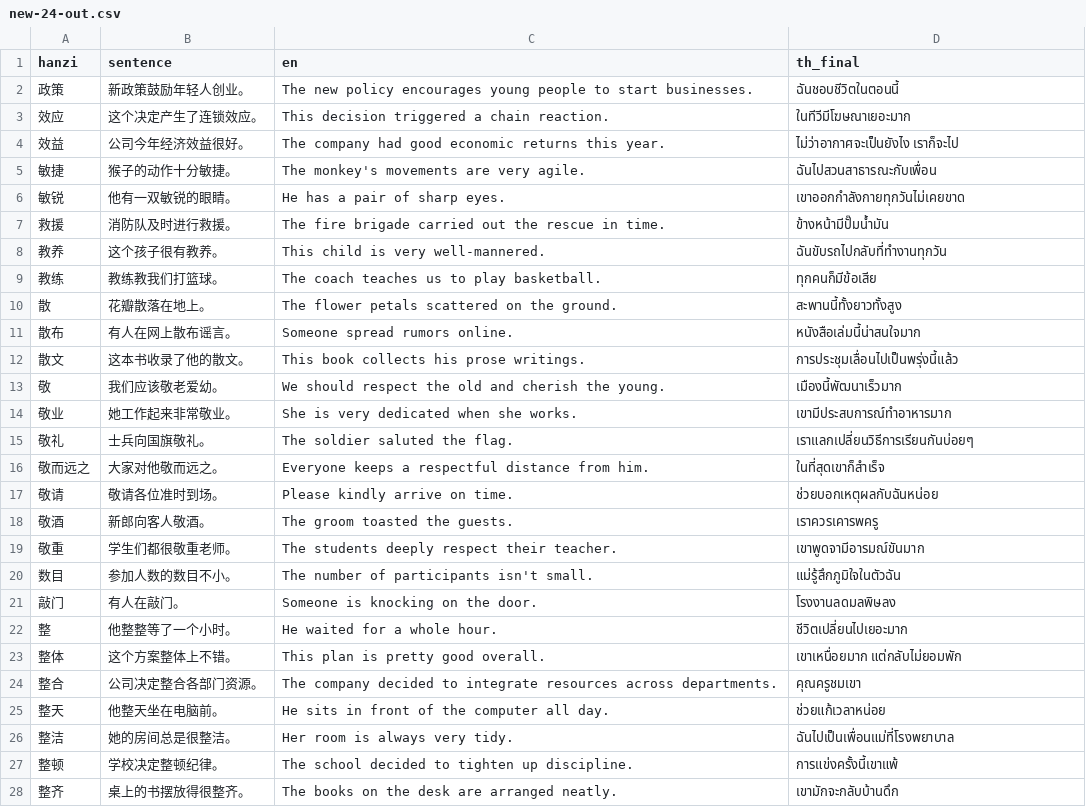
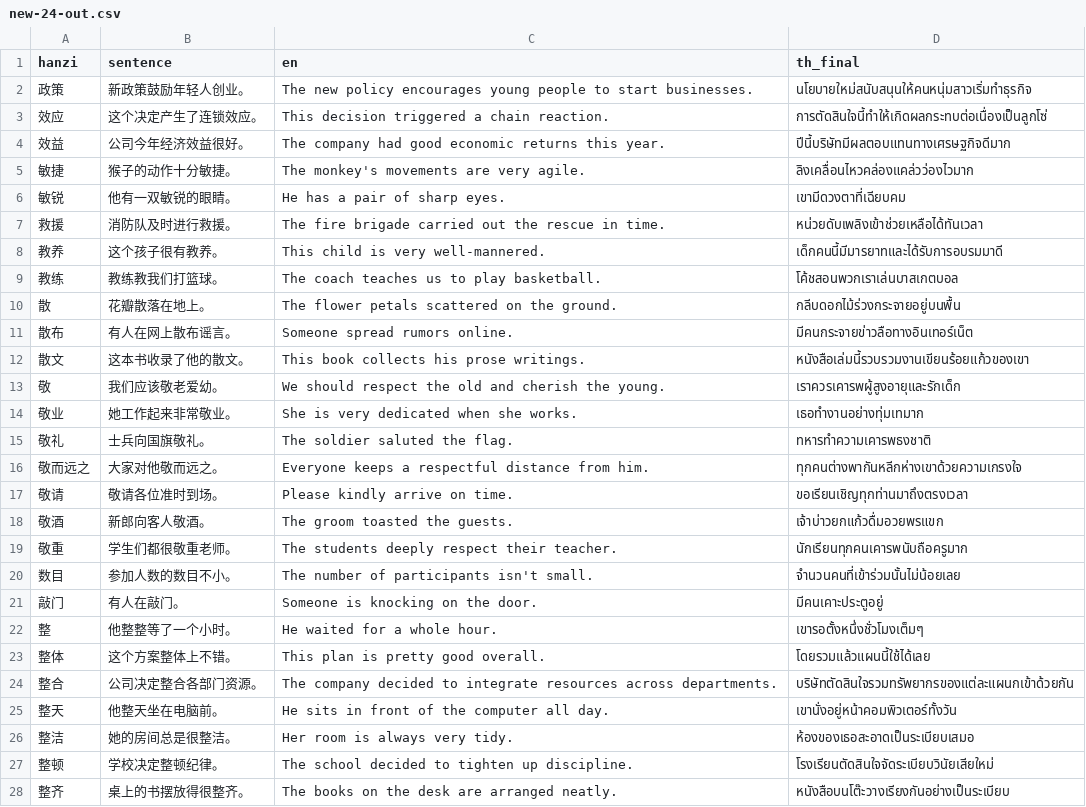
Before and after one commit to sarachdatabear-polar/hsk_game, a CSV file: docs/superpowers/thai/examples/new-24-out.csv, drawn as a sheet; only a part is shown; the diff covers the shown part only.

```diff
--- a/docs/superpowers/thai/examples/new-24-out.csv
+++ b/docs/superpowers/thai/examples/new-24-out.csv
@@ -1,28 +1,28 @@
 hanzi,sentence,en,th_final
-政策,新政策鼓励年轻人创业。,The new policy encourages young people to start businesses.,ฉันชอบชีวิตในตอนนี้
-效应,这个决定产生了连锁效应。,This decision triggered a chain reaction.,ในทีวีมีโฆษณาเยอะมาก
-效益,公司今年经济效益很好。,The company had good economic returns this year.,ไม่ว่าอากาศจะเป็นยังไง เราก็จะไป
-敏捷,猴子的动作十分敏捷。,The monkey's movements are very agile.,ฉันไปสวนสาธารณะกับเพื่อน
-敏锐,他有一双敏锐的眼睛。,He has a pair of sharp eyes.,เขาออกกำลังกายทุกวันไม่เคยขาด
-救援,消防队及时进行救援。,The fire brigade carried out the rescue in time.,ข้างหน้ามีปั๊มน้ำมัน
-教养,这个孩子很有教养。,This child is very well-mannered.,ฉันขับรถไปกลับที่ทำงานทุกวัน
-教练,教练教我们打篮球。,The coach teaches us to play basketball.,ทุกคนก็มีข้อเสีย
-散,花瓣散落在地上。,The flower petals scattered on the ground.,สะพานนี้ทั้งยาวทั้งสูง
-散布,有人在网上散布谣言。,Someone spread rumors online.,หนังสือเล่มนี้น่าสนใจมาก
-散文,这本书收录了他的散文。,This book collects his prose writings.,การประชุมเลื่อนไปเป็นพรุ่งนี้แล้ว
-敬,我们应该敬老爱幼。,We should respect the old and cherish the young.,เมืองนี้พัฒนาเร็วมาก
-敬业,她工作起来非常敬业。,She is very dedicated when she works.,เขามีประสบการณ์ทำอาหารมาก
-敬礼,士兵向国旗敬礼。,The soldier saluted the flag.,เราแลกเปลี่ยนวิธีการเรียนกันบ่อยๆ
-敬而远之,大家对他敬而远之。,Everyone keeps a respectful distance from him.,ในที่สุดเขาก็สำเร็จ
-敬请,敬请各位准时到场。,Please kindly arrive on time.,ช่วยบอกเหตุผลกับฉันหน่อย
-敬酒,新郎向客人敬酒。,The groom toasted the guests.,เราควรเคารพครู
-敬重,学生们都很敬重老师。,The students deeply respect their teacher.,เขาพูดจามีอารมณ์ขันมาก
-数目,参加人数的数目不小。,The number of participants isn't small.,แม่รู้สึกภูมิใจในตัวฉัน
-敲门,有人在敲门。,Someone is knocking on the door.,โรงงานลดมลพิษลง
-整,他整整等了一个小时。,He waited for a whole hour.,ชีวิตเปลี่ยนไปเยอะมาก
-整体,这个方案整体上不错。,This plan is pretty good overall.,เขาเหนื่อยมาก แต่กลับไม่ยอมพัก
-整合,公司决定整合各部门资源。,The company decided to integrate resources across departments.,คุณครูชมเขา
-整天,他整天坐在电脑前。,He sits in front of the computer all day.,ช่วยแก้เวลาหน่อย
-整洁,她的房间总是很整洁。,Her room is always very tidy.,ฉันไปเป็นเพื่อนแม่ที่โรงพยาบาล
-整顿,学校决定整顿纪律。,The school decided to tighten up discipline.,การแข่งครั้งนี้เขาแพ้
-整齐,桌上的书摆放得很整齐。,The books on the desk are arranged neatly.,เขามักจะกลับบ้านดึก
+政策,新政策鼓励年轻人创业。,The new policy encourages young people to start businesses.,นโยบายใหม่สนับสนุนให้คนหนุ่มสาวเริ่มทำธุรกิจ
+效应,这个决定产生了连锁效应。,This decision triggered a chain reaction.,การตัดสินใจนี้ทำให้เกิดผลกระทบต่อเนื่องเป็นลูกโซ่
+效益,公司今年经济效益很好。,The company had good economic returns this year.,ปีนี้บริษัทมีผลตอบแทนทางเศรษฐกิจดีมาก
+敏捷,猴子的动作十分敏捷。,The monkey's movements are very agile.,ลิงเคลื่อนไหวคล่องแคล่วว่องไวมาก
+敏锐,他有一双敏锐的眼睛。,He has a pair of sharp eyes.,เขามีดวงตาที่เฉียบคม
+救援,消防队及时进行救援。,The fire brigade carried out the rescue in time.,หน่วยดับเพลิงเข้าช่วยเหลือได้ทันเวลา
+教养,这个孩子很有教养。,This child is very well-mannered.,เด็กคนนี้มีมารยาทและได้รับการอบรมมาดี
+教练,教练教我们打篮球。,The coach teaches us to play basketball.,โค้ชสอนพวกเราเล่นบาสเกตบอล
+散,花瓣散落在地上。,The flower petals scattered on the ground.,กลีบดอกไม้ร่วงกระจายอยู่บนพื้น
+散布,有人在网上散布谣言。,Someone spread rumors online.,มีคนกระจายข่าวลือทางอินเทอร์เน็ต
+散文,这本书收录了他的散文。,This book collects his prose writings.,หนังสือเล่มนี้รวบรวมงานเขียนร้อยแก้วของเขา
+敬,我们应该敬老爱幼。,We should respect the old and cherish the young.,เราควรเคารพผู้สูงอายุและรักเด็ก
+敬业,她工作起来非常敬业。,She is very dedicated when she works.,เธอทำงานอย่างทุ่มเทมาก
+敬礼,士兵向国旗敬礼。,The soldier saluted the flag.,ทหารทำความเคารพธงชาติ
+敬而远之,大家对他敬而远之。,Everyone keeps a respectful distance from him.,ทุกคนต่างพากันหลีกห่างเขาด้วยความเกรงใจ
+敬请,敬请各位准时到场。,Please kindly arrive on time.,ขอเรียนเชิญทุกท่านมาถึงตรงเวลา
+敬酒,新郎向客人敬酒。,The groom toasted the guests.,เจ้าบ่าวยกแก้วดื่มอวยพรแขก
+敬重,学生们都很敬重老师。,The students deeply respect their teacher.,นักเรียนทุกคนเคารพนับถือครูมาก
+数目,参加人数的数目不小。,The number of participants isn't small.,จำนวนคนที่เข้าร่วมนั้นไม่น้อยเลย
+敲门,有人在敲门。,Someone is knocking on the door.,มีคนเคาะประตูอยู่
+整,他整整等了一个小时。,He waited for a whole hour.,เขารอตั้งหนึ่งชั่วโมงเต็มๆ
+整体,这个方案整体上不错。,This plan is pretty good overall.,โดยรวมแล้วแผนนี้ใช้ได้เลย
+整合,公司决定整合各部门资源。,The company decided to integrate resources across departments.,บริษัทตัดสินใจรวมทรัพยากรของแต่ละแผนกเข้าด้วยกัน
+整天,他整天坐在电脑前。,He sits in front of the computer all day.,เขานั่งอยู่หน้าคอมพิวเตอร์ทั้งวัน
+整洁,她的房间总是很整洁。,Her room is always very tidy.,ห้องของเธอสะอาดเป็นระเบียบเสมอ
+整顿,学校决定整顿纪律。,The school decided to tighten up discipline.,โรงเรียนตัดสินใจจัดระเบียบวินัยเสียใหม่
+整齐,桌上的书摆放得很整齐。,The books on the desk are arranged neatly.,หนังสือบนโต๊ะวางเรียงกันอย่างเป็นระเบียบ
```
Also changed, not shown: 173 edited cells elsewhere in this file, 2 other files.
